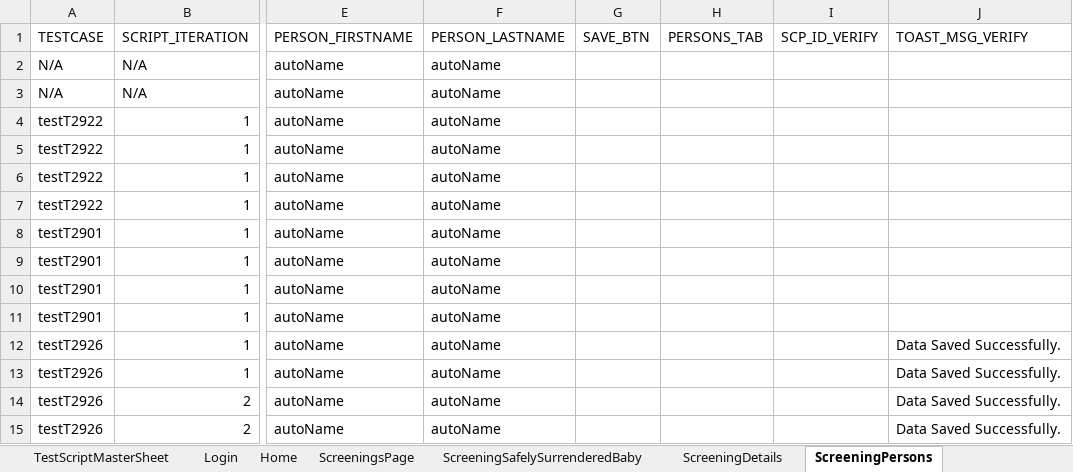
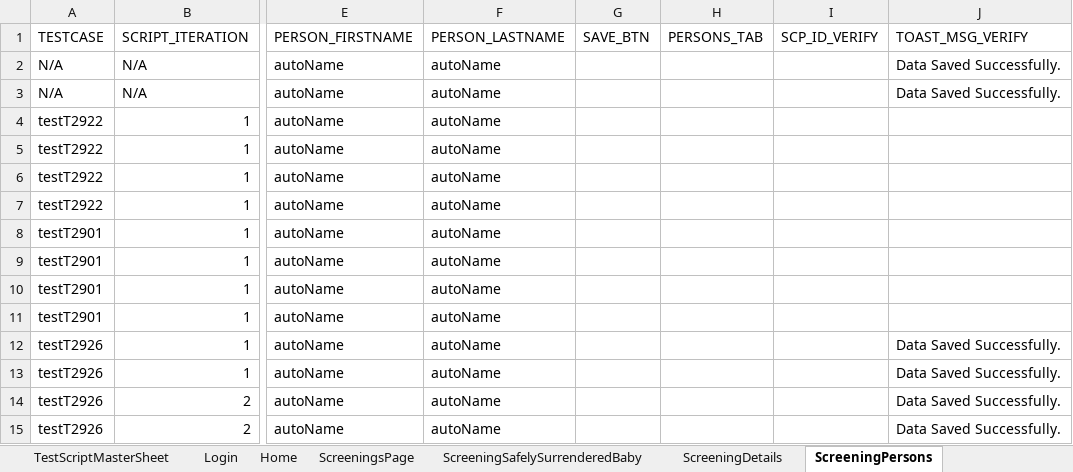
Before and after one commit to priya-singh4/POMExcelData, an Excel workbook: Screening.xlsx, sheet ScreeningPersons, drawn as a sheet; only a part is shown, gaps mark what is left out; values as stored, in another font and other column widths than the file's, no borders; the diff names each change by its address in the sheet, - before the commit and + after, or states it on an @@ line.

```diff
--- a/Screening.xlsx (sheet ScreeningPersons)
+++ b/Screening.xlsx (sheet ScreeningPersons)
-J2:J3 (TOAST_MSG_VERIFY): (empty)
+J2:J3 (TOAST_MSG_VERIFY): Data Saved Successfully.
```
Also changed, not shown: sheet ScreeningsPage, sheet ScreeningTribalInquiry.
